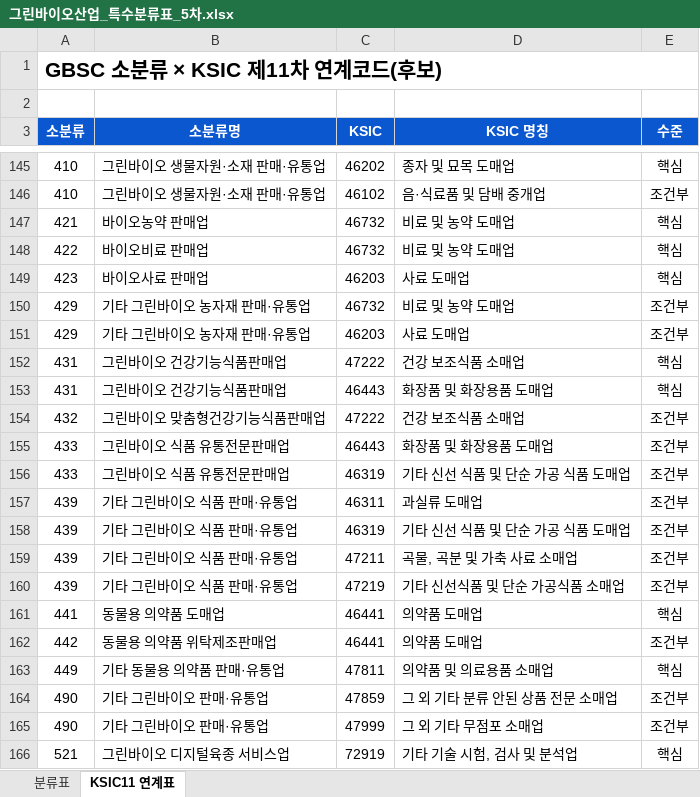
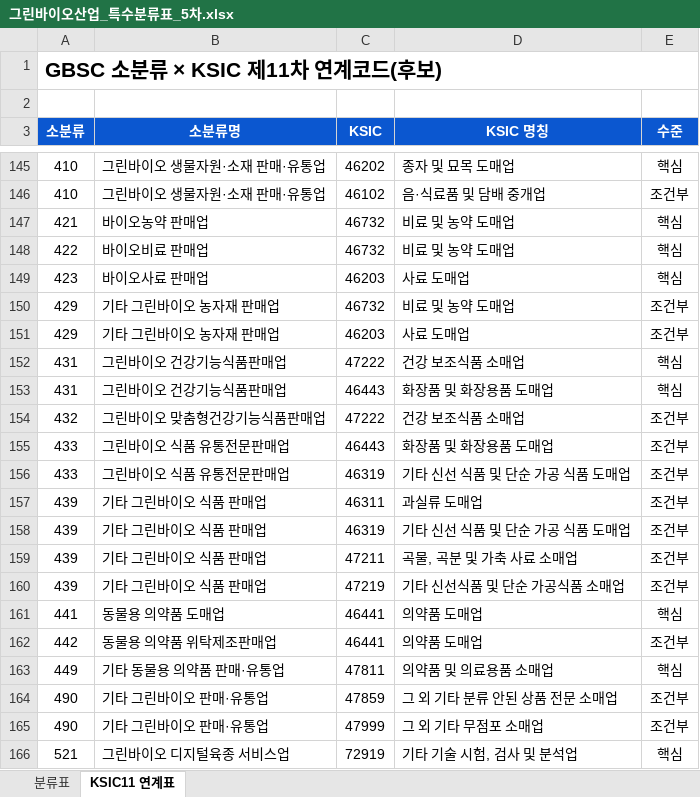
Before and after one commit to eins-going/classification_greenbio, an Excel workbook: xlsx/그린바이오산업_특수분류표_5차.xlsx, sheet KSIC11 연계표, drawn as a sheet; only a part is shown, gaps mark what is left out; values as stored, in another font and other column widths than the file's, no borders; the diff names each change by its address in the sheet, - before the commit and + after, or states it on an @@ line.

```diff
--- a/xlsx/그린바이오산업_특수분류표_5차.xlsx (sheet KSIC11 연계표)
+++ b/xlsx/그린바이오산업_특수분류표_5차.xlsx (sheet KSIC11 연계표)
-B150:B151 (소분류명): 기타 그린바이오 농자재 판매·유통업
+B150:B151 (소분류명): 기타 그린바이오 농자재 판매업
-B157:B160 (소분류명): 기타 그린바이오 식품 판매·유통업
+B157:B160 (소분류명): 기타 그린바이오 식품 판매업
```
Also changed, not shown: sheet 분류표, 2 other files.
